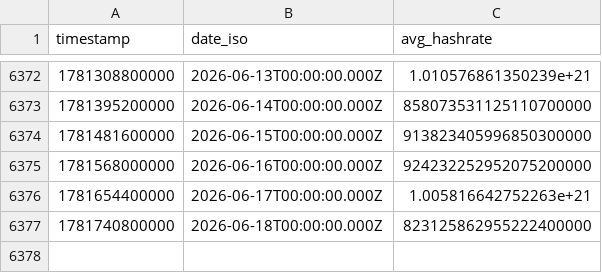
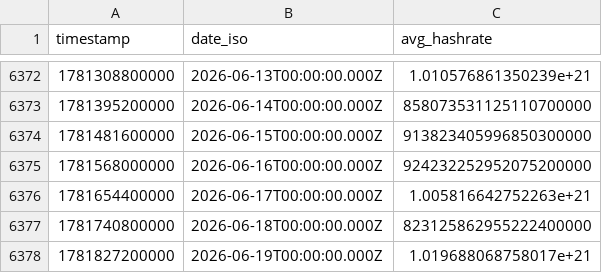
Before and after one commit to sam01149/Daun_Merah_Terminal, a CSV file: data/btc/hashrate.csv, drawn as a sheet; only a part is shown, gaps mark what is left out; the diff names each change by its address in the sheet, - before the commit and + after, or states it on an @@ line.

```diff
--- a/data/btc/hashrate.csv
+++ b/data/btc/hashrate.csv
+row 6378: 1781827200000 | 2026-06-19T00:00:00.000Z | 1.019688068758017e+21
```
Also changed, not shown: data/btc/fear_greed.csv, data/btc/ohlcv_1d.csv, 4 other files.
